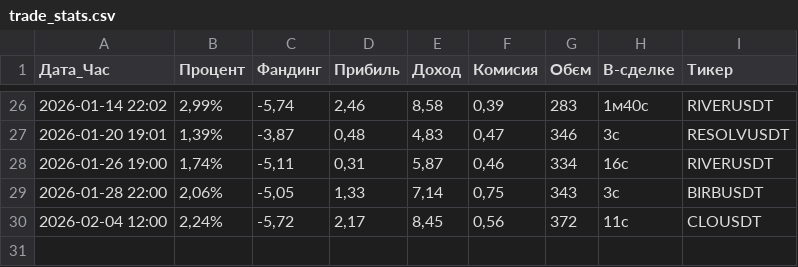
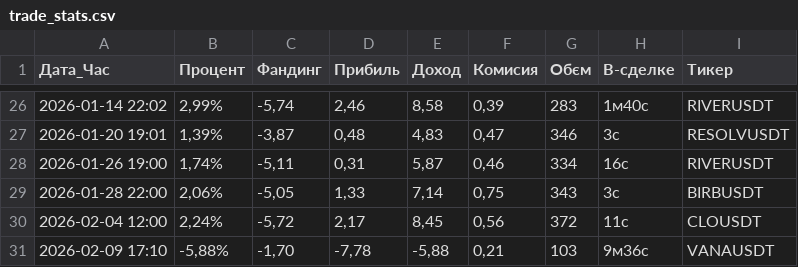
Before and after one commit to Smilelife1177/fund_rate_PY, a CSV file: trade_stats.csv, drawn as a sheet; only a part is shown, gaps mark what is left out; the diff names each change by its address in the sheet, - before the commit and + after, or states it on an @@ line.

Commit message:
13_loss

```diff
--- a/trade_stats.csv
+++ b/trade_stats.csv
+row 31: 2026-02-09 17:10 | -5,88% | -1,70 | -7,78 | -5,88 | 0,21 | 103 | 9м36с | VANAUSDT
```
